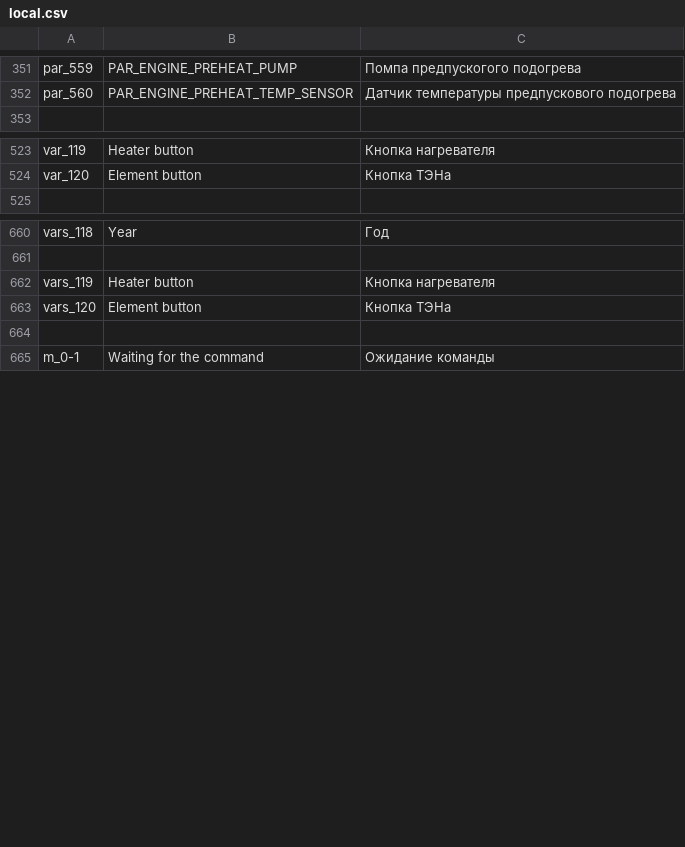
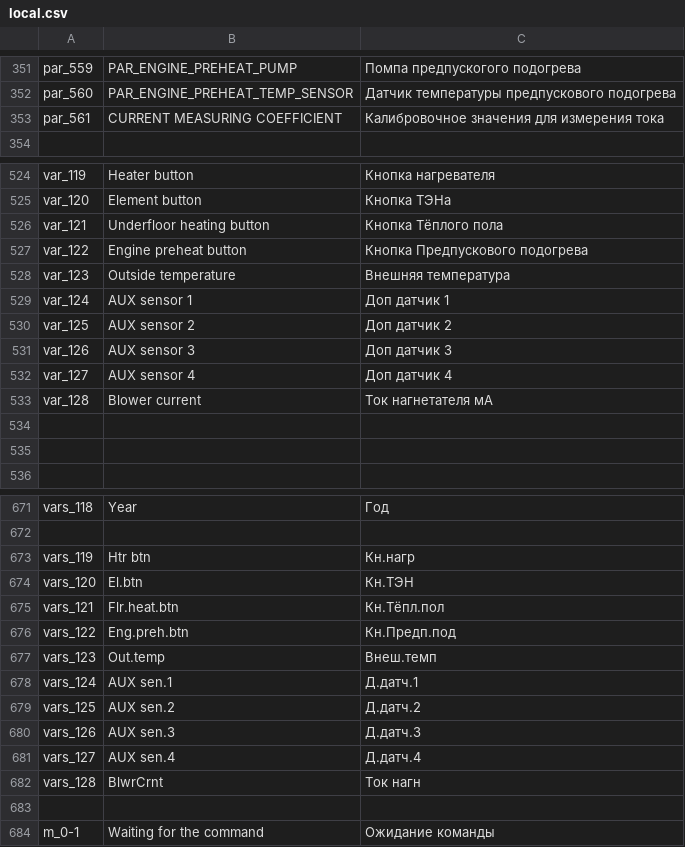
Before and after one commit to EXEcutorXS/CAN-Tool, a CSV file: CAN Tool/Resources/local.csv, drawn as a sheet; only a part is shown, gaps mark what is left out; the diff covers the shown part only.

Commit message:
paramsname data upadted, port closing bug fixed

```diff
--- a/CAN Tool/Resources/local.csv
+++ b/CAN Tool/Resources/local.csv
@@ -352,2 +352,3 @@ par_559	PAR_ENGINE_PREHEAT_PUMP	Помпа предпускогого подог
 par_560	PAR_ENGINE_PREHEAT_TEMP_SENSOR	Датчик температуры предпускового подогрева
+par_561	CURRENT MEASURING COEFFICIENT	Калибровочное значения для измерения тока
 		
@@ -524,2 +525,12 @@ var_119	Heater button	Кнопка нагревателя
 var_120	Element button	Кнопка ТЭНа
+var_121	Underfloor heating button	Кнопка Тёплого пола
+var_122	Engine preheat button	Кнопка Предпускового подогрева
+var_123	Outside temperature	Внешняя температура
+var_124	AUX sensor 1	Доп датчик 1
+var_125	AUX sensor 2	Доп датчик 2
+var_126	AUX sensor 3	Доп датчик 3
+var_127	AUX sensor 4	Доп датчик 4
+var_128	Blower current	Ток нагнетателя мА
+		
+		
 		
@@ -661,4 +672,12 @@ vars_118	Year	Год
 		
-vars_119	Heater button	Кнопка нагревателя
-vars_120	Element button	Кнопка ТЭНа
+vars_119	Htr btn	Кн.нагр
+vars_120	El.btn	Кн.ТЭН
+vars_121	Flr.heat.btn	Кн.Тёпл.пол
+vars_122	Eng.preh.btn	Кн.Предп.под
+vars_123	Out.temp	Внеш.темп
+vars_124	AUX sen.1	Д.датч.1
+vars_125	AUX sen.2	Д.датч.2
+vars_126	AUX sen.3	Д.датч.3
+vars_127	AUX sen.4	Д.датч.4
+vars_128	BlwrCrnt	Ток нагн
 		
```
Also changed, not shown: 1 added row elsewhere in this file, 13 other files.
